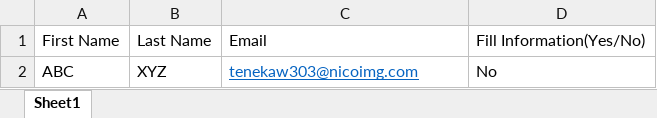
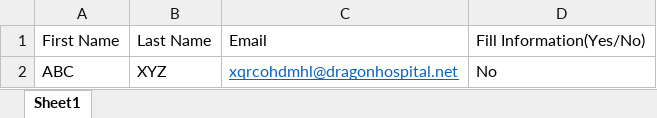
Before and after one commit to red2506/SiftCode-Test, an Excel workbook: User_credentials/Users_add.xlsx, sheet Sheet1, drawn as a sheet; values as stored, in another font and other column widths than the file's, no borders; the diff names each change by its address in the sheet, - before the commit and + after, or states it on an @@ line.

```diff
--- a/User_credentials/Users_add.xlsx (sheet Sheet1)
+++ b/User_credentials/Users_add.xlsx (sheet Sheet1)
-C2: tenekaw303@nicoimg.com
+C2: xqrcohdmhl@dragonhospital.net
```
Also changed, not shown: User_credentials/Users.xlsx, 11 other files.
